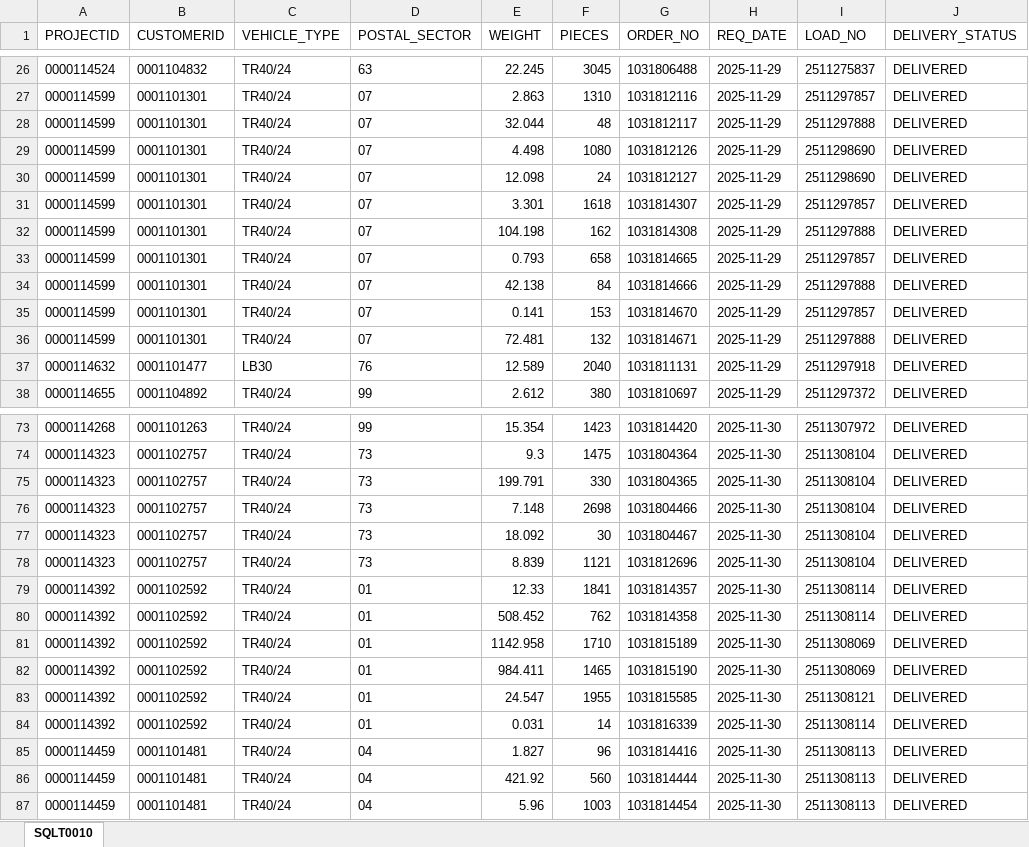
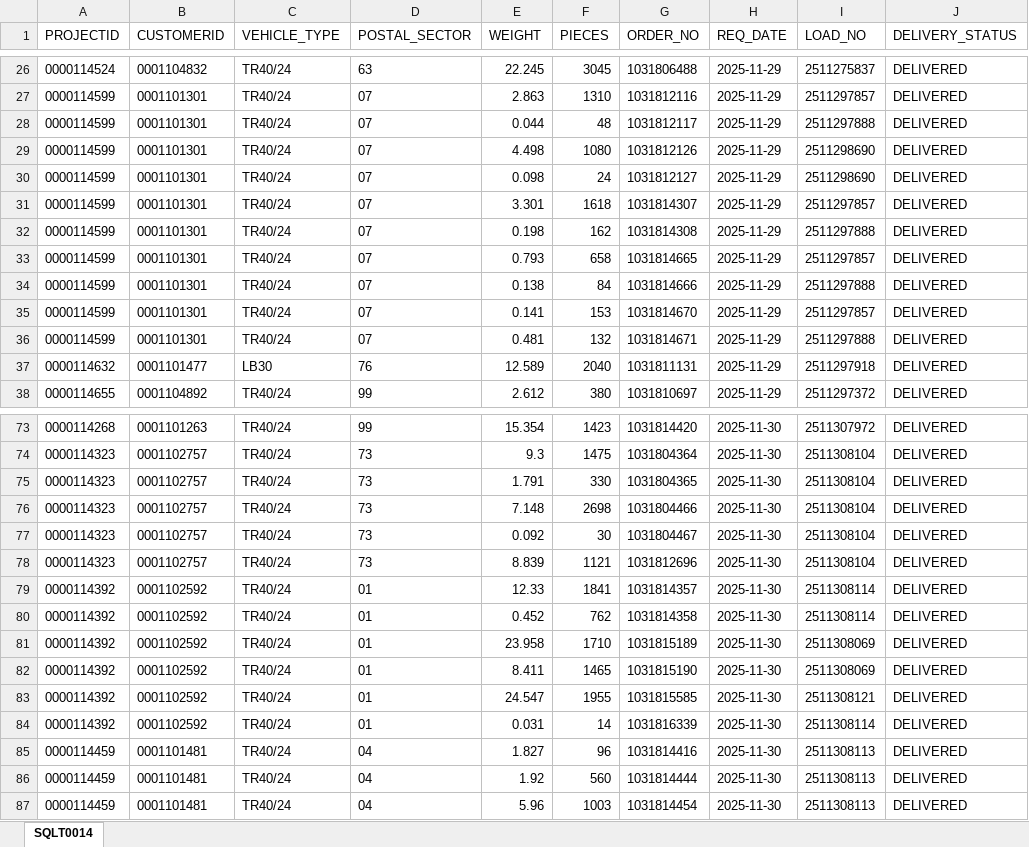
Before and after one commit to AaronZhaoBC/LoadPlan, an Excel workbook: data.xlsx, sheet SQLT0014, drawn as a sheet; only a part is shown, gaps mark what is left out; values as stored, in another font and other column widths than the file's, no borders; the diff covers the shown part only; the diff names each change by its address in the sheet, - before the commit and + after, or states it on an @@ line.

```diff
--- a/data.xlsx (sheet SQLT0014)
+++ b/data.xlsx (sheet SQLT0014)
-sheet tab: SQLT0010
+sheet tab: SQLT0014
-E28 (WEIGHT): 32.044
+E28 (WEIGHT): 0.044
-E30 (WEIGHT): 12.098
+E30 (WEIGHT): 0.098
-E32 (WEIGHT): 104.198
+E32 (WEIGHT): 0.198
-E34 (WEIGHT): 42.138
+E34 (WEIGHT): 0.138
-E36 (WEIGHT): 72.481
+E36 (WEIGHT): 0.481
-E75 (WEIGHT): 199.791
+E75 (WEIGHT): 1.791
-E77 (WEIGHT): 18.092
+E77 (WEIGHT): 0.092
-E80 (WEIGHT): 508.452
+E80 (WEIGHT): 0.452
-E81 (WEIGHT): 1142.958
+E81 (WEIGHT): 23.958
-E82 (WEIGHT): 984.411
+E82 (WEIGHT): 8.411
-E86 (WEIGHT): 421.92
+E86 (WEIGHT): 1.92
```
Also changed, not shown: 84 edited cells elsewhere in this sheet, 1 other file.
